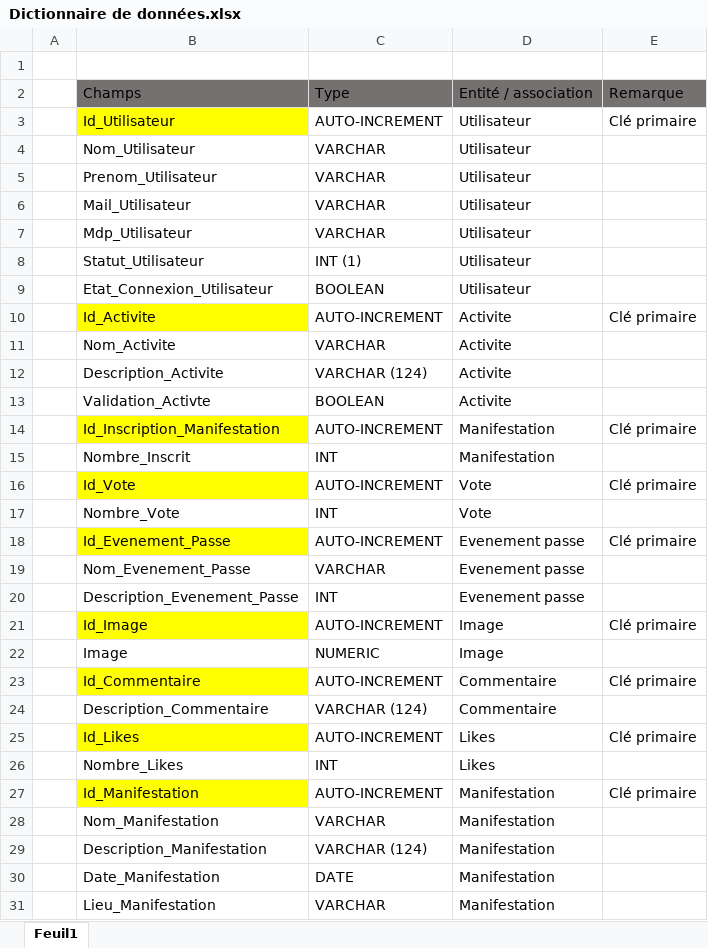
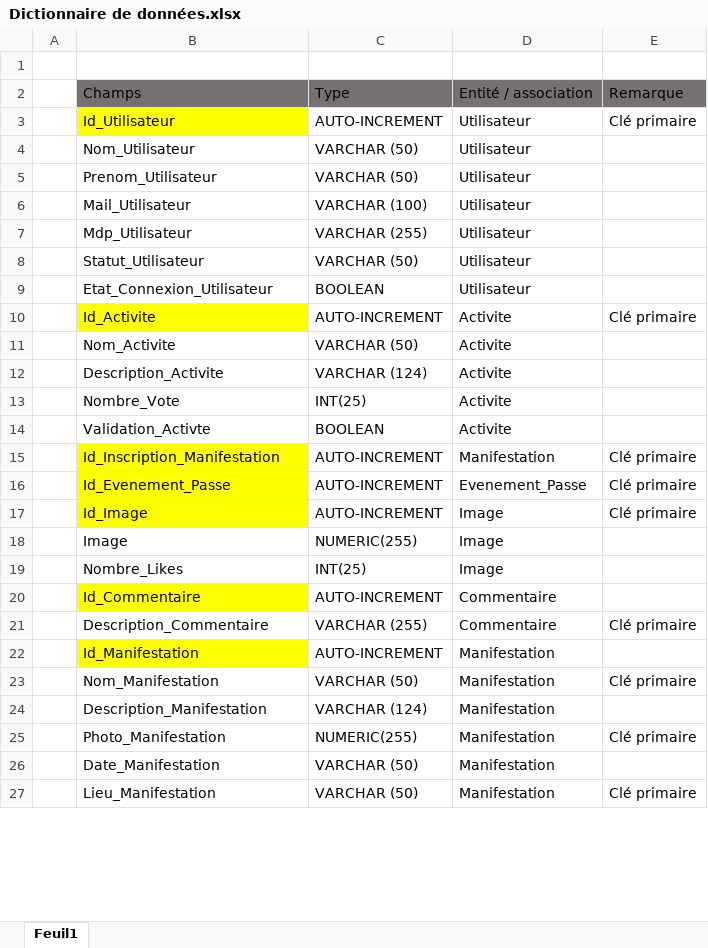
Before and after one commit to PaulB00/ProjetWeb, an Excel workbook: BDD/Dictionnaire de données.xlsx, sheet Feuil1, drawn as a sheet; only a part is shown; values as stored, in another font and other column widths than the file's, no borders; removed rows and columns are numbered as before the commit, all else as after; the diff covers the shown part only; the diff names each change by its address in the sheet, - before the commit and + after, or states it on an @@ line.

```diff
--- a/BDD/Dictionnaire de données.xlsx (sheet Feuil1)
+++ b/BDD/Dictionnaire de données.xlsx (sheet Feuil1)
-C4:C5: VARCHAR
+C4:C5: VARCHAR (50)
-C6: VARCHAR
+C6: VARCHAR (100)
-C7: VARCHAR
+C7: VARCHAR (255)
-C8: INT (1)
+C8: VARCHAR (50)
-C11: VARCHAR
+C11: VARCHAR (50)
+row 13:  | Nombre_Vote | INT(25) | Activite
-row 15:  | Nombre_Inscrit | INT | Manifestation
-row 16:  | Id_Vote | AUTO-INCREMENT | Vote | Clé primaire
-row 17:  | Nombre_Vote | INT | Vote
-D16: Evenement passe
+D16: Evenement_Passe
-row 19:  | Nom_Evenement_Passe | VARCHAR | Evenement passe
-row 20:  | Description_Evenement_Passe | INT | Evenement passe
-C18: NUMERIC
+C18: NUMERIC(255)
+row 19:  | Nombre_Likes | INT(25) | Image
-E20: Clé primaire
+E20: (empty)
-C21: VARCHAR (124)
+C21: VARCHAR (255)
-E21: (empty)
+E21: Clé primaire
-row 25:  | Id_Likes | AUTO-INCREMENT | Likes | Clé primaire
-row 26:  | Nombre_Likes | INT | Likes
-E22: Clé primaire
+E22: (empty)
-C23: VARCHAR
+C23: VARCHAR (50)
-E23: (empty)
+E23: Clé primaire
+row 25:  | Photo_Manifestation | NUMERIC(255) | Manifestation | Clé primaire
-C26: DATE
+C26: VARCHAR (50)
-C27: VARCHAR
+C27: VARCHAR (50)
-E27: (empty)
+E27: Clé primaire
```
Also changed, not shown: 4 added rows, 2 removed rows and 4 edited cells elsewhere in this sheet, BDD/Matrice des dépendances fonctionnelles.xlsx, 4 other files.
